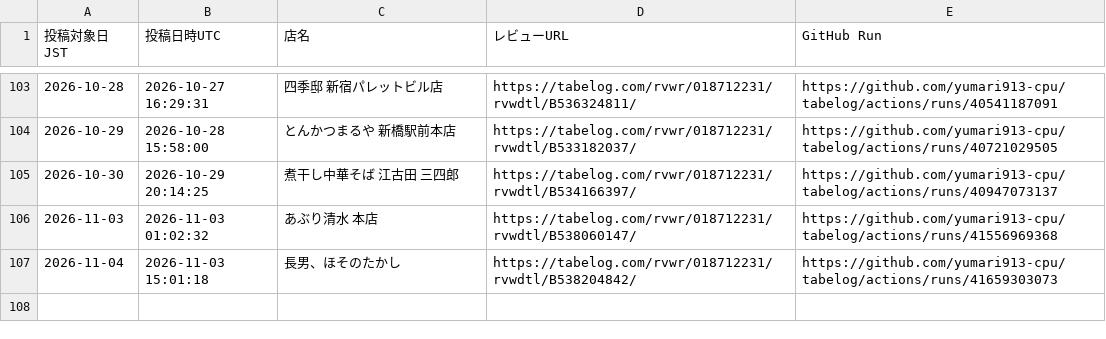
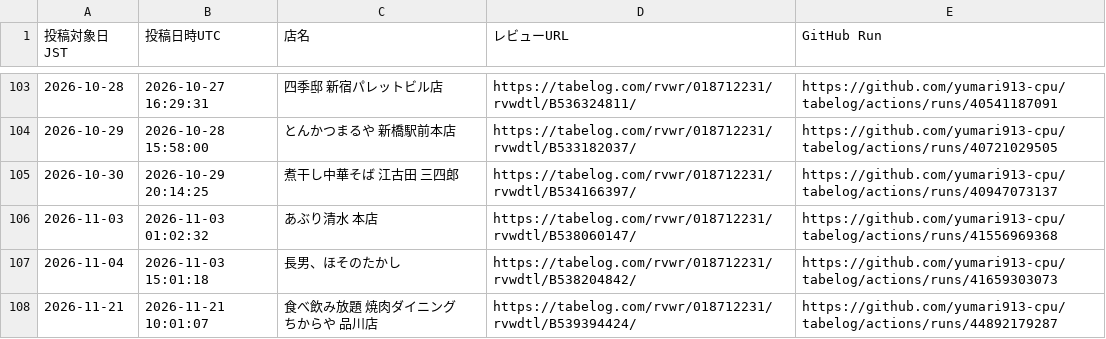
Before and after one commit to yumari913-cpu/tabelog, a CSV file: posted_review_urls.csv, drawn as a sheet; only a part is shown, gaps mark what is left out; the diff names each change by its address in the sheet, - before the commit and + after, or states it on an @@ line.

```diff
--- a/posted_review_urls.csv
+++ b/posted_review_urls.csv
+row 108: 2026-11-21 | 2026-11-21 10:01:07 | 食べ飲み放題 焼肉ダイニング ちからや 品川店 | https://tabelog.com/rvwr/018712231/rvwdtl/B539394424/ | https://github.com/yumari913-cpu/tabelog/actions/runs/44892179287
```
